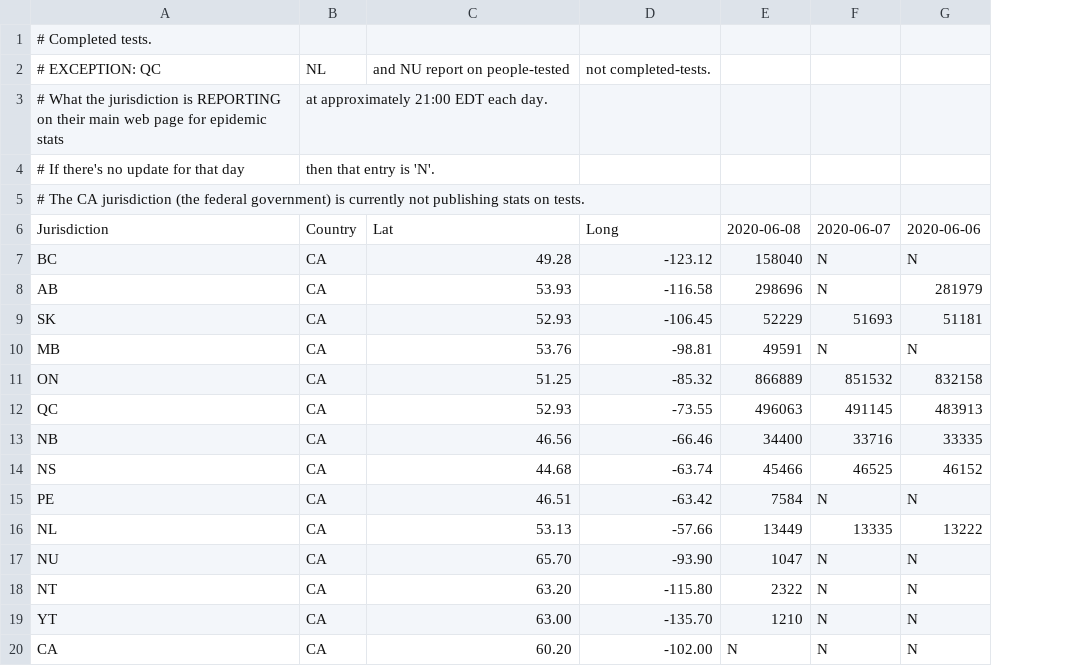
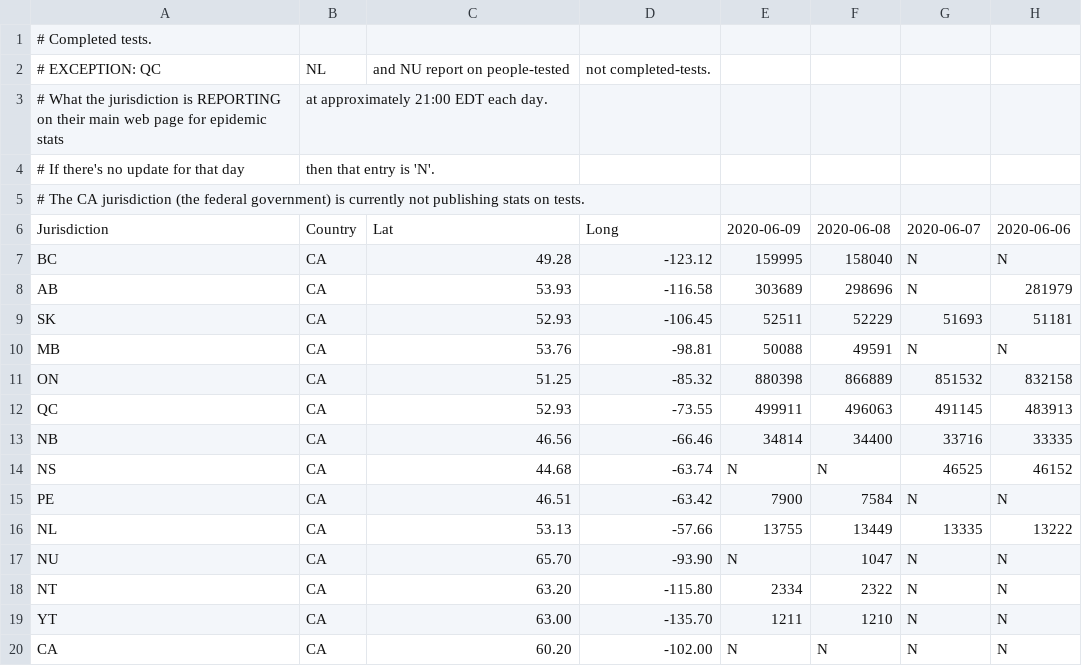
Before and after one commit to johanley/covid-19-canada, a CSV file: data/csv/tests.csv, drawn as a sheet; only a part is shown; addresses are those after the commit; the diff names each change by its address in the sheet, - before the commit and + after, or states it on an @@ line.

Commit message:
Data 2020-06-09

```diff
--- a/data/csv/tests.csv
+++ b/data/csv/tests.csv
+column E, rows 6-20: 2020-06-09 | 159995 | 303689 | 52511 | 50088 | 880398 | 499911 | 34814 | N | 7900 | 13755 | N | 2334 | 1211 | N
-F14: 45466
+F14: N
```
Also changed, not shown: data/csv/deaths.csv, data/csv/hosp.csv, 38 other files.
